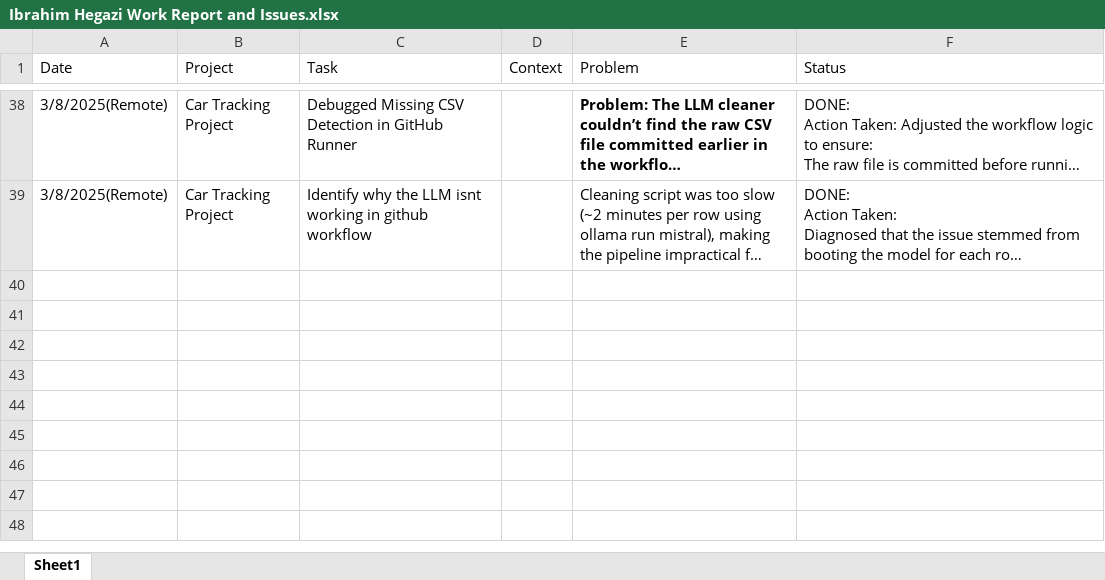
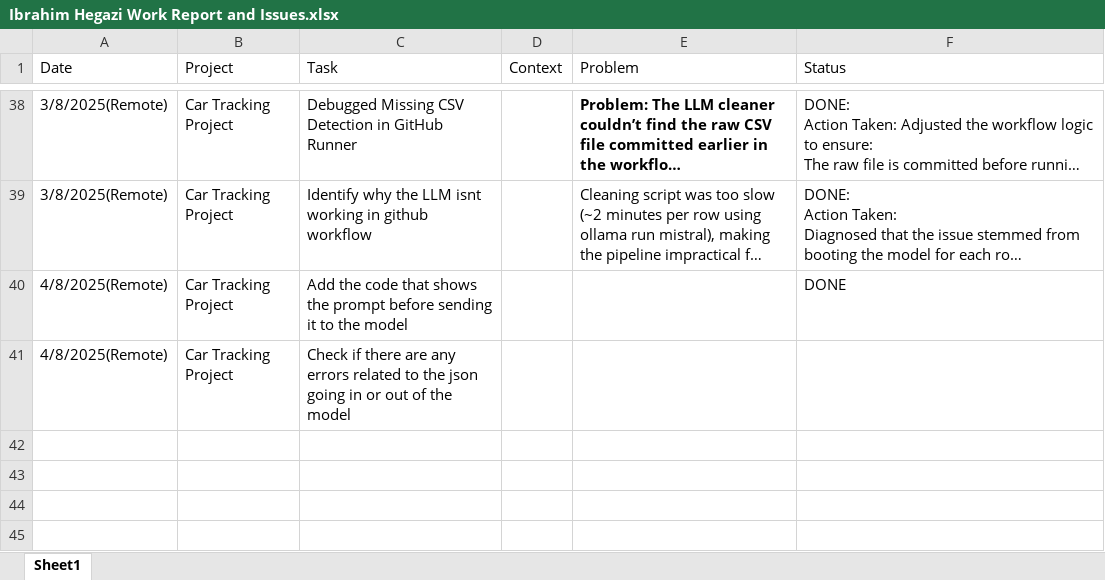
Before and after one commit to Ibrahim-Hegazi/Car_Clinic_Project_Revamped, an Excel workbook: docs/Ibrahim Hegazi Work Report and Issues.xlsx, sheet Sheet1, drawn as a sheet; only a part is shown, gaps mark what is left out; the shorter side is filled out with more unchanged rows; long unchanged cells end in …; values as stored, in another font and other column widths than the file's, no borders; the diff names each change by its address in the sheet, - before the commit and + after, or states it on an @@ line.

Commit message:
Showing the prompt before it goes to the model

```diff
--- a/docs/Ibrahim Hegazi Work Report and Issues.xlsx (sheet Sheet1)
+++ b/docs/Ibrahim Hegazi Work Report and Issues.xlsx (sheet Sheet1)
-row 40: (empty)
+row 40: 4/8/2025(Remote) | Car Tracking Project | Add the code that shows the prompt before sending it to the model |  |  | DONE
-row 41: (empty)
+row 41: 4/8/2025(Remote) | Car Tracking Project | Check if there are any errors related to the json going in or out of the model
```
Also changed, not shown: 1 other file.
